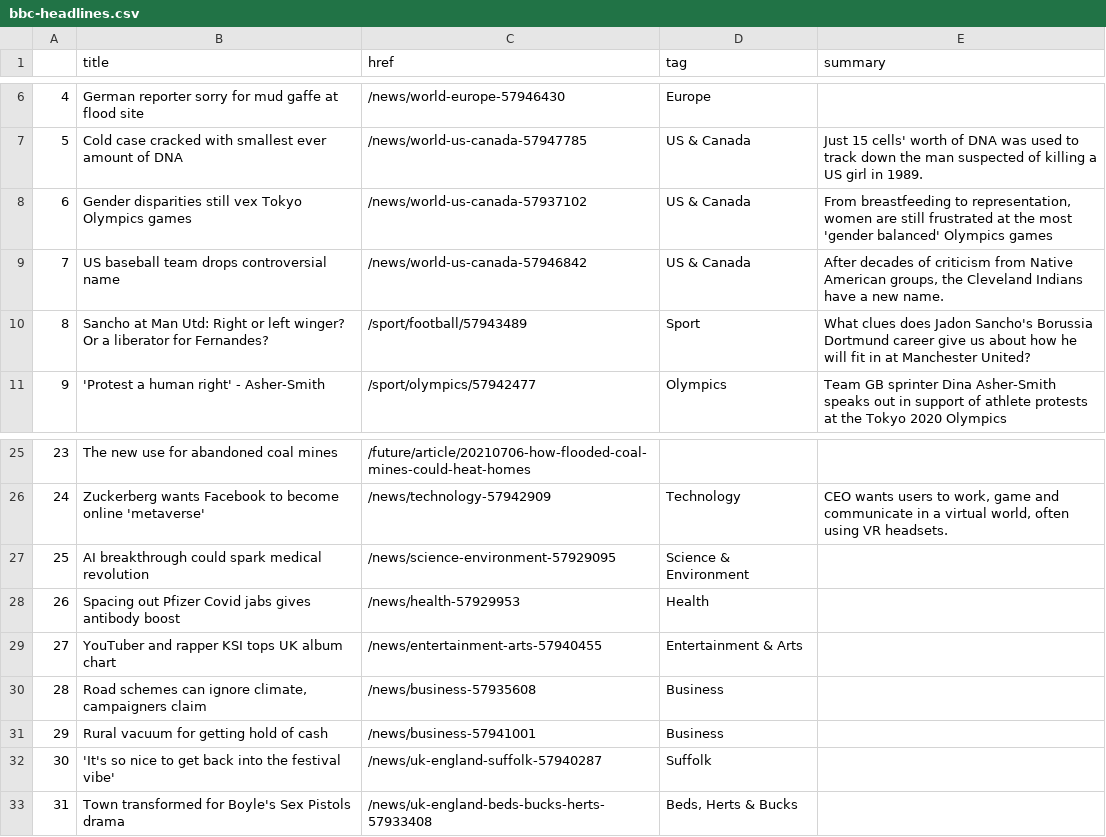
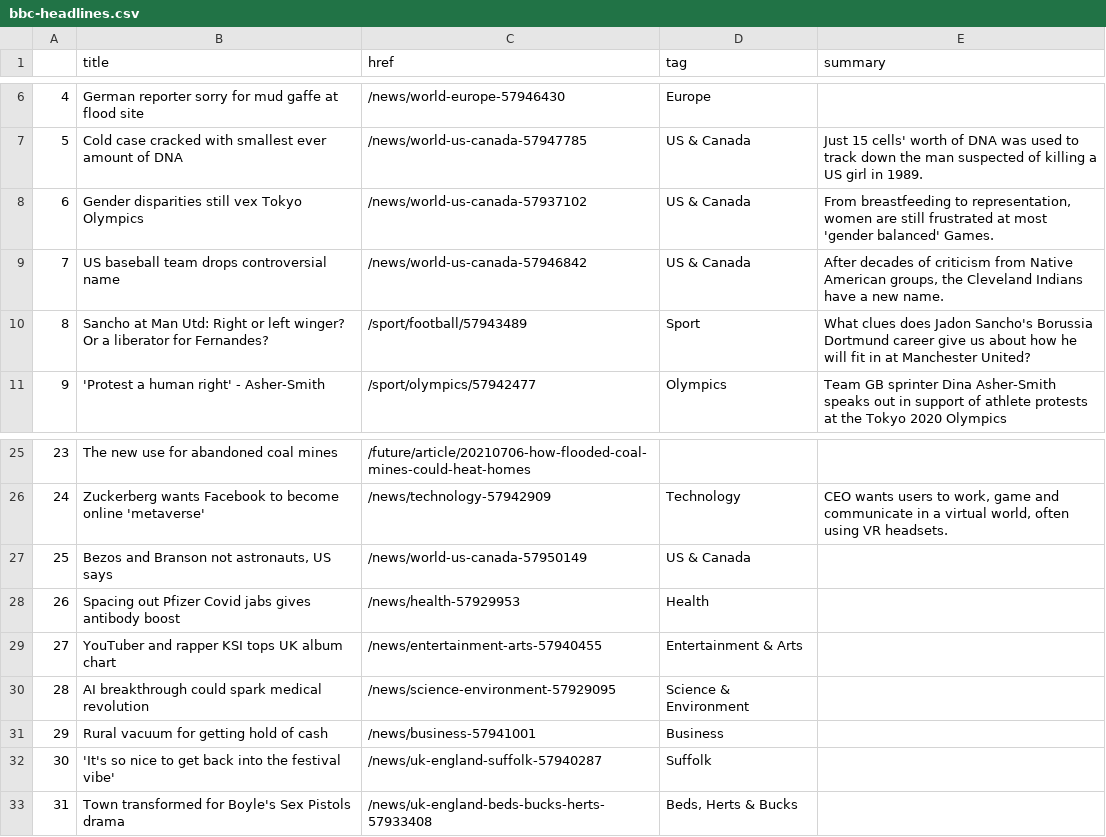
Before and after one commit to jbolster252/scraper.py, a CSV file: bbc-headlines.csv, drawn as a sheet; only a part is shown, gaps mark what is left out.

```diff
--- a/bbc-headlines.csv
+++ b/bbc-headlines.csv
@@ -7,3 +7,3 @@
 5,Cold case cracked with smallest ever amount of DNA,/news/world-us-canada-57947785,US & Canada,Just 15 cells' worth of DNA was used to track down the man suspected of killing a US girl in 1989.
-6,Gender disparities still vex Tokyo Olympics games,/news/world-us-canada-57937102,US & Canada,"From breastfeeding to representation, women are still frustrated at the most 'gender balanced' Olympics games"
+6,Gender disparities still vex Tokyo Olympics,/news/world-us-canada-57937102,US & Canada,"From breastfeeding to representation, women are still frustrated at most 'gender balanced' Games."
 7,US baseball team drops controversial name,/news/world-us-canada-57946842,US & Canada,"After decades of criticism from Native American groups, the Cleveland Indians have a new name."
@@ -26,6 +26,6 @@
 24,Zuckerberg wants Facebook to become online 'metaverse',/news/technology-57942909,Technology,"CEO wants users to work, game and communicate in a virtual world, often using VR headsets."
-25,AI breakthrough could spark medical revolution,/news/science-environment-57929095,Science & Environment,
+25,"Bezos and Branson not astronauts, US says",/news/world-us-canada-57950149,US & Canada,
 26,Spacing out Pfizer Covid jabs gives antibody boost,/news/health-57929953,Health,
 27,YouTuber and rapper KSI tops UK album chart,/news/entertainment-arts-57940455,Entertainment & Arts,
-28,"Road schemes can ignore climate, campaigners claim",/news/business-57935608,Business,
+28,AI breakthrough could spark medical revolution,/news/science-environment-57929095,Science & Environment,
 29,Rural vacuum for getting hold of cash,/news/business-57941001,Business,
```
